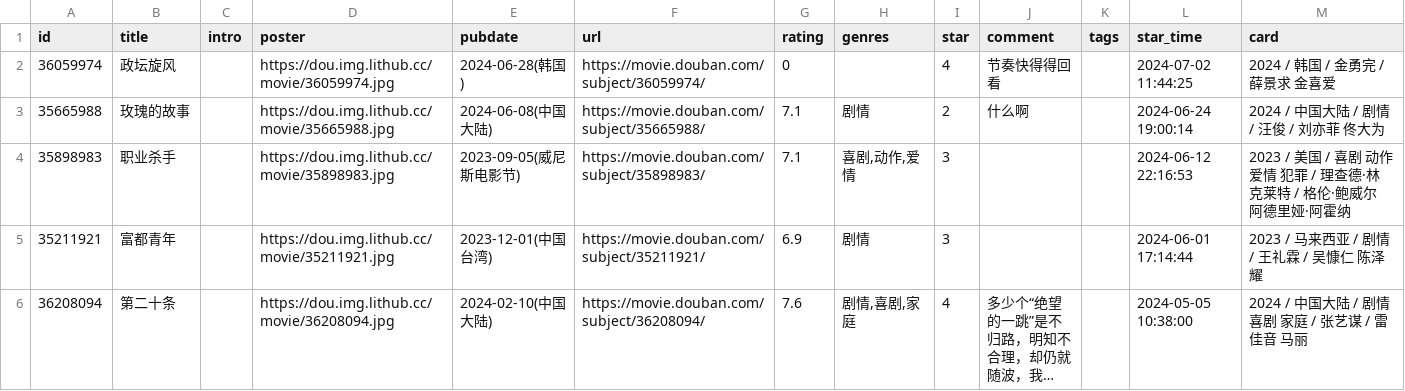
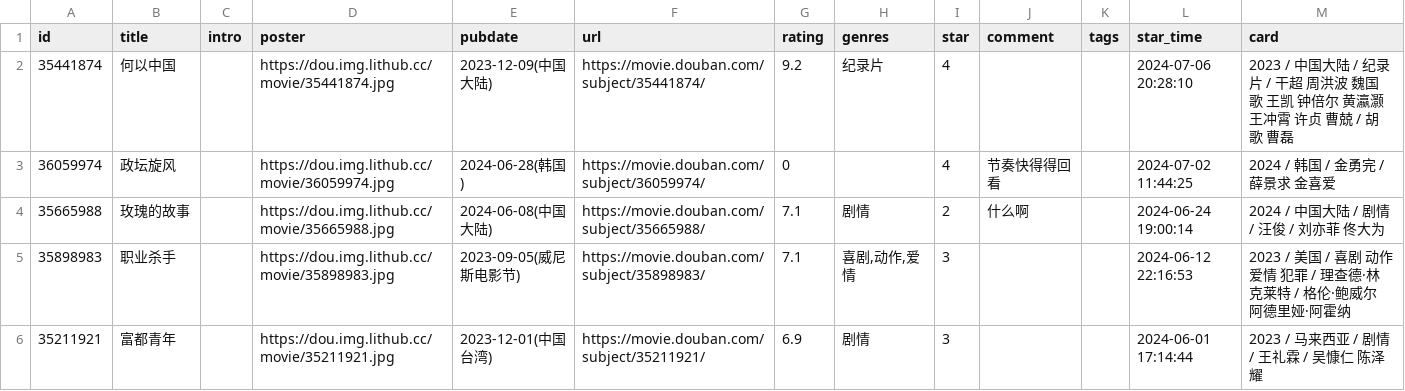
Before and after one commit to UzMark-Git/iwindoors, a CSV file: data/douban/movie.csv, drawn as a sheet; only a part is shown; the shorter side is filled out with more unchanged rows; long unchanged cells end in …; the diff names each change by its address in the sheet, - before the commit and + after, or states it on an @@ line.

Commit message:
chore: update douban data

```diff
--- a/data/douban/movie.csv
+++ b/data/douban/movie.csv
+row 2: 35441874 | 何以中国 |  | https://dou.img.lithub.cc/movie/35441874.jpg | 2023-12-09(中国大陆) | https://movie.douban.com/subject/35441874/ | 9.2 | 纪录片 | 4 |  |  | 2024-07-06 20:28:10 | 2023 / 中国大陆 / 纪录片 / 干超 周洪波 魏国歌 王凯 钟倍尔 黄瀛灏 王冲霄 许贞 曹兢 / 胡歌 曹磊
```
